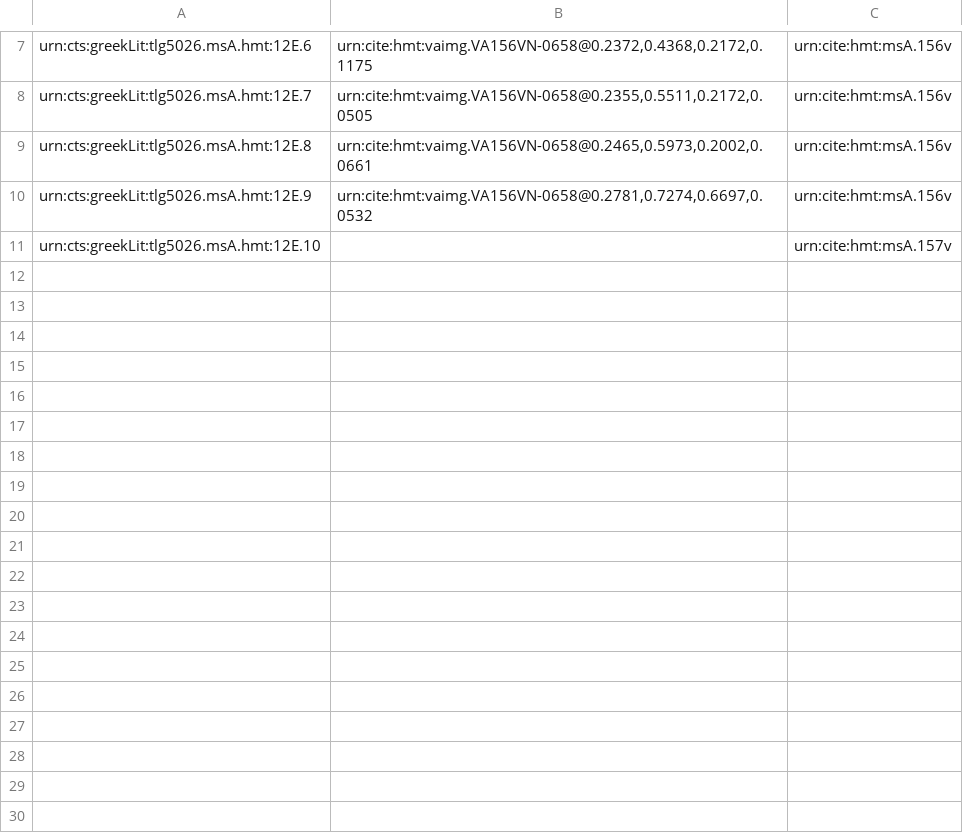
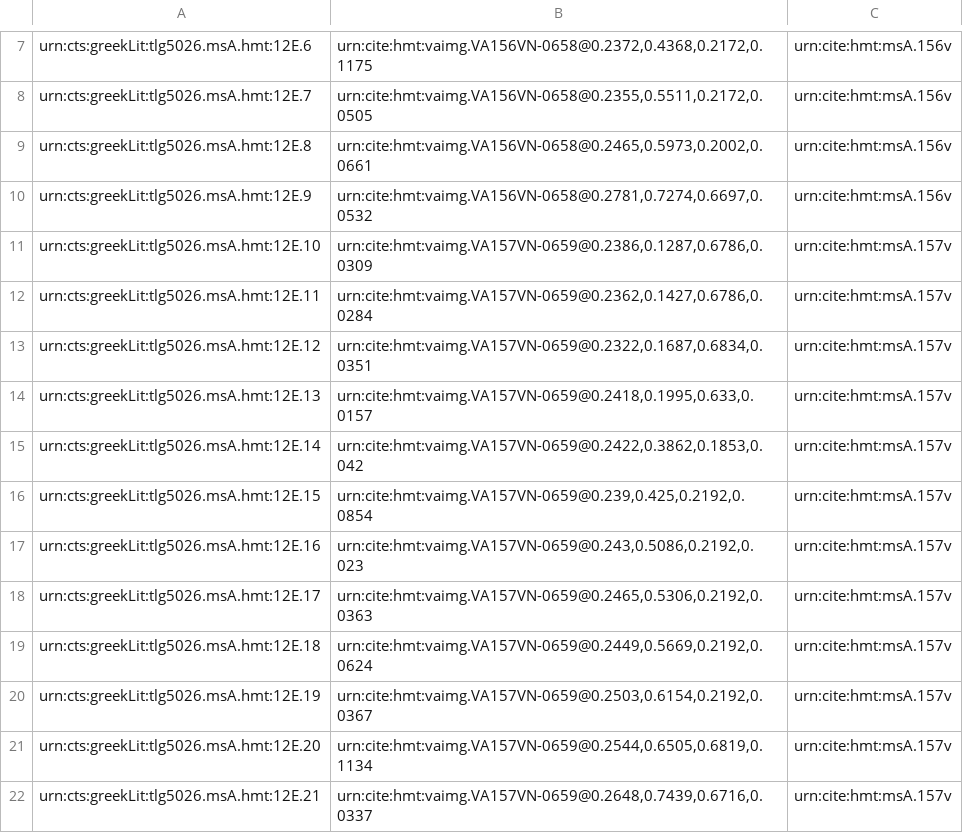
Before and after one commit to HMT-seminar-2014/hmt-12E, a CSV file: collections/venA-mainScholia.csv, drawn as a sheet; only a part is shown, gaps mark what is left out.

Commit message:
Update venA-mainScholia.csv

```diff
--- a/collections/venA-mainScholia.csv
+++ b/collections/venA-mainScholia.csv
@@ -10,2 +10,13 @@ urn:cts:greekLit:tlg5026.msA.hmt:12E.8,"urn:cite:hmt:vaimg.VA156VN-0658@0.2465,0
 urn:cts:greekLit:tlg5026.msA.hmt:12E.9,"urn:cite:hmt:vaimg.VA156VN-0658@0.2781,0.7274,0.6697,0.0532",urn:cite:hmt:msA.156v
-urn:cts:greekLit:tlg5026.msA.hmt:12E.10,"",urn:cite:hmt:msA.157v
+urn:cts:greekLit:tlg5026.msA.hmt:12E.10,"urn:cite:hmt:vaimg.VA157VN-0659@0.2386,0.1287,0.6786,0.0309",urn:cite:hmt:msA.157v
+urn:cts:greekLit:tlg5026.msA.hmt:12E.11,"urn:cite:hmt:vaimg.VA157VN-0659@0.2362,0.1427,0.6786,0.0284",urn:cite:hmt:msA.157v
+urn:cts:greekLit:tlg5026.msA.hmt:12E.12,"urn:cite:hmt:vaimg.VA157VN-0659@0.2322,0.1687,0.6834,0.0351",urn:cite:hmt:msA.157v
+urn:cts:greekLit:tlg5026.msA.hmt:12E.13,"urn:cite:hmt:vaimg.VA157VN-0659@0.2418,0.1995,0.633,0.0157",urn:cite:hmt:msA.157v
+urn:cts:greekLit:tlg5026.msA.hmt:12E.14,"urn:cite:hmt:vaimg.VA157VN-0659@0.2422,0.3862,0.1853,0.042",urn:cite:hmt:msA.157v
+urn:cts:greekLit:tlg5026.msA.hmt:12E.15,"urn:cite:hmt:vaimg.VA157VN-0659@0.239,0.425,0.2192,0.0854",urn:cite:hmt:msA.157v
+urn:cts:greekLit:tlg5026.msA.hmt:12E.16,"urn:cite:hmt:vaimg.VA157VN-0659@0.243,0.5086,0.2192,0.023",urn:cite:hmt:msA.157v
+urn:cts:greekLit:tlg5026.msA.hmt:12E.17,"urn:cite:hmt:vaimg.VA157VN-0659@0.2465,0.5306,0.2192,0.0363",urn:cite:hmt:msA.157v
+urn:cts:greekLit:tlg5026.msA.hmt:12E.18,"urn:cite:hmt:vaimg.VA157VN-0659@0.2449,0.5669,0.2192,0.0624",urn:cite:hmt:msA.157v
+urn:cts:greekLit:tlg5026.msA.hmt:12E.19,"urn:cite:hmt:vaimg.VA157VN-0659@0.2503,0.6154,0.2192,0.0367",urn:cite:hmt:msA.157v
+urn:cts:greekLit:tlg5026.msA.hmt:12E.20,"urn:cite:hmt:vaimg.VA157VN-0659@0.2544,0.6505,0.6819,0.1134",urn:cite:hmt:msA.157v
+urn:cts:greekLit:tlg5026.msA.hmt:12E.21,"urn:cite:hmt:vaimg.VA157VN-0659@0.2648,0.7439,0.6716,0.0337",urn:cite:hmt:msA.157v
```
